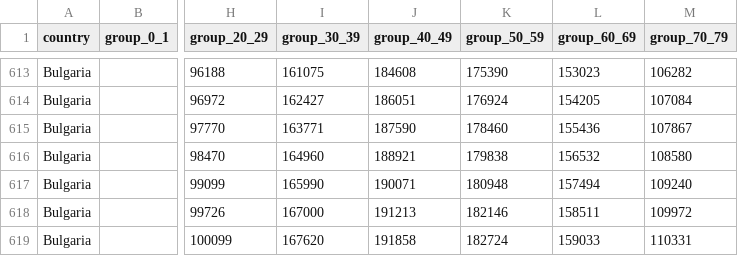
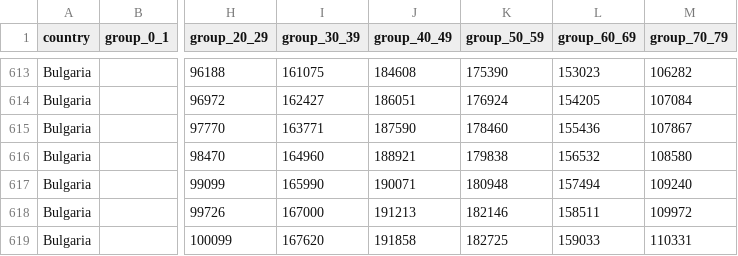
Before and after one commit to COVID-19-Bulgaria/covid-database, a CSV file: Bulgaria/CasesAgeDataset.csv, drawn as a sheet; only a part is shown, gaps mark what is left out; the diff names each change by its address in the sheet, - before the commit and + after, or states it on an @@ line.

Commit message:
Data scraped automatically for 13.02.2022 18:30

```diff
--- a/Bulgaria/CasesAgeDataset.csv
+++ b/Bulgaria/CasesAgeDataset.csv
-K619 (group_50_59): 182724
+K619 (group_50_59): 182725
```
